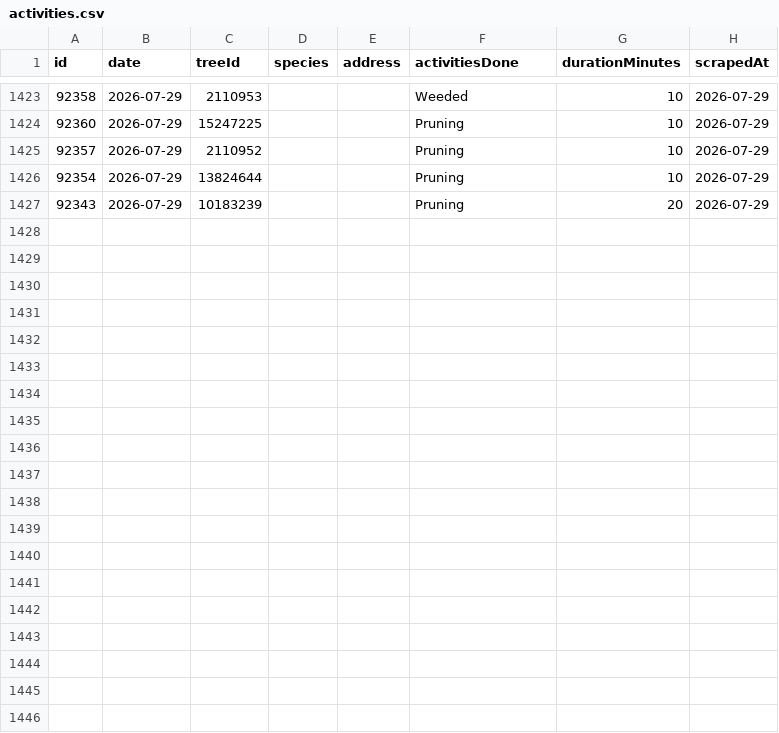
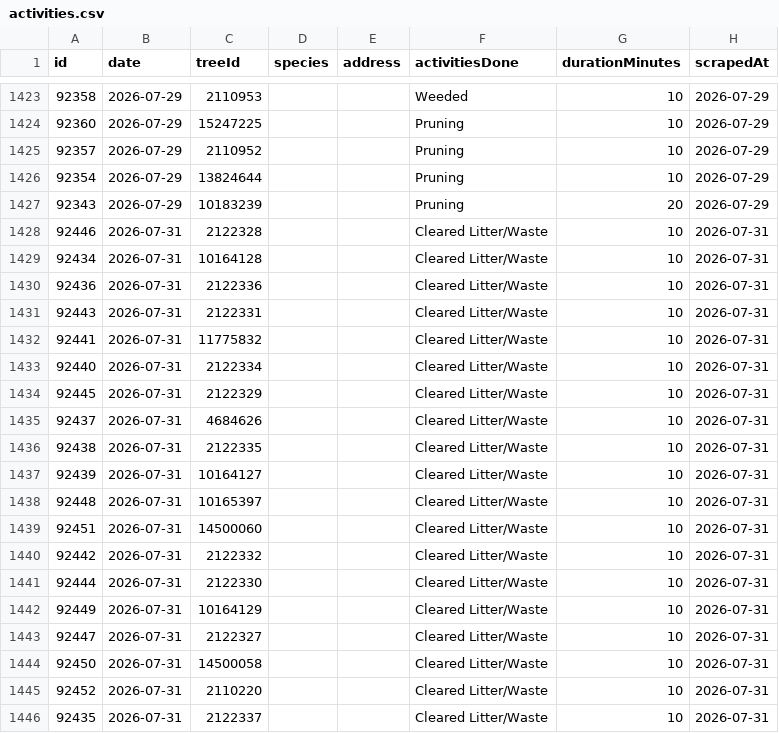
Before and after one commit to hadas-lesecologycenter/nyc-tree-dashboard, a CSV file: data/activities.csv, drawn as a sheet; only a part is shown, gaps mark what is left out; the diff names each change by its address in the sheet, - before the commit and + after, or states it on an @@ line.

Commit message:
Sync 2026-07-31 (+19 activities)

```diff
--- a/data/activities.csv
+++ b/data/activities.csv
+row 1428: 92446 | 2026-07-31 | 2122328 |  |  | Cleared Litter/Waste | 10 | 2026-07-31
+row 1429: 92434 | 2026-07-31 | 10164128 |  |  | Cleared Litter/Waste | 10 | 2026-07-31
+row 1430: 92436 | 2026-07-31 | 2122336 |  |  | Cleared Litter/Waste | 10 | 2026-07-31
+row 1431: 92443 | 2026-07-31 | 2122331 |  |  | Cleared Litter/Waste | 10 | 2026-07-31
+row 1432: 92441 | 2026-07-31 | 11775832 |  |  | Cleared Litter/Waste | 10 | 2026-07-31
+row 1433: 92440 | 2026-07-31 | 2122334 |  |  | Cleared Litter/Waste | 10 | 2026-07-31
+row 1434: 92445 | 2026-07-31 | 2122329 |  |  | Cleared Litter/Waste | 10 | 2026-07-31
+row 1435: 92437 | 2026-07-31 | 4684626 |  |  | Cleared Litter/Waste | 10 | 2026-07-31
+row 1436: 92438 | 2026-07-31 | 2122335 |  |  | Cleared Litter/Waste | 10 | 2026-07-31
+row 1437: 92439 | 2026-07-31 | 10164127 |  |  | Cleared Litter/Waste | 10 | 2026-07-31
+row 1438: 92448 | 2026-07-31 | 10165397 |  |  | Cleared Litter/Waste | 10 | 2026-07-31
+row 1439: 92451 | 2026-07-31 | 14500060 |  |  | Cleared Litter/Waste | 10 | 2026-07-31
+row 1440: 92442 | 2026-07-31 | 2122332 |  |  | Cleared Litter/Waste | 10 | 2026-07-31
+row 1441: 92444 | 2026-07-31 | 2122330 |  |  | Cleared Litter/Waste | 10 | 2026-07-31
+row 1442: 92449 | 2026-07-31 | 10164129 |  |  | Cleared Litter/Waste | 10 | 2026-07-31
+row 1443: 92447 | 2026-07-31 | 2122327 |  |  | Cleared Litter/Waste | 10 | 2026-07-31
+row 1444: 92450 | 2026-07-31 | 14500058 |  |  | Cleared Litter/Waste | 10 | 2026-07-31
+row 1445: 92452 | 2026-07-31 | 2110220 |  |  | Cleared Litter/Waste | 10 | 2026-07-31
+row 1446: 92435 | 2026-07-31 | 2122337 |  |  | Cleared Litter/Waste | 10 | 2026-07-31
```
